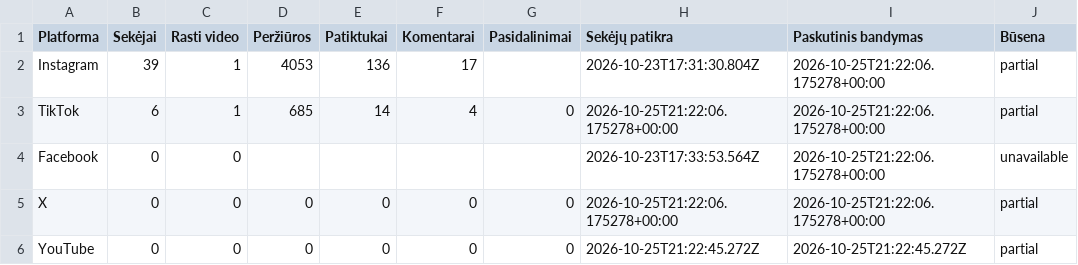
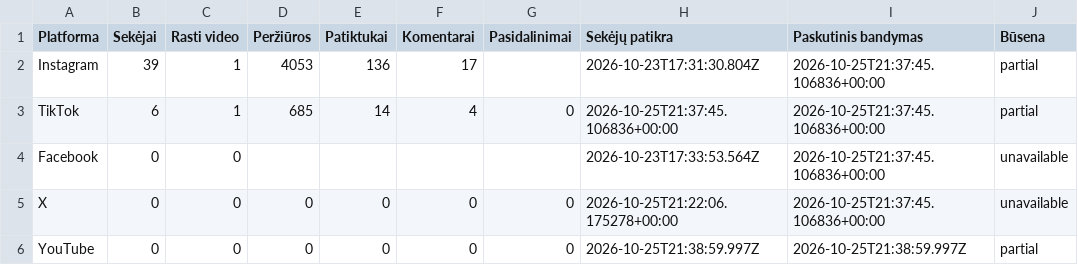
Before and after one commit to Jautis5/cooked-dev-stats, a CSV file: data/dont-get-traced/platforms.csv, drawn as a sheet.

```diff
--- a/data/dont-get-traced/platforms.csv
+++ b/data/dont-get-traced/platforms.csv
@@ -1,6 +1,6 @@
 Platforma,Sekėjai,Rasti video,Peržiūros,Patiktukai,Komentarai,Pasidalinimai,Sekėjų patikra,Paskutinis bandymas,Būsena
-Instagram,39,1,4053,136,17,,2026-10-23T17:31:30.804Z,2026-10-25T21:22:06.175278+00:00,partial
-TikTok,6,1,685,14,4,0,2026-10-25T21:22:06.175278+00:00,2026-10-25T21:22:06.175278+00:00,partial
-Facebook,0,0,,,,,2026-10-23T17:33:53.564Z,2026-10-25T21:22:06.175278+00:00,unavailable
-X,0,0,0,0,0,0,2026-10-25T21:22:06.175278+00:00,2026-10-25T21:22:06.175278+00:00,partial
-YouTube,0,0,0,0,0,0,2026-10-25T21:22:45.272Z,2026-10-25T21:22:45.272Z,partial
+Instagram,39,1,4053,136,17,,2026-10-23T17:31:30.804Z,2026-10-25T21:37:45.106836+00:00,partial
+TikTok,6,1,685,14,4,0,2026-10-25T21:37:45.106836+00:00,2026-10-25T21:37:45.106836+00:00,partial
+Facebook,0,0,,,,,2026-10-23T17:33:53.564Z,2026-10-25T21:37:45.106836+00:00,unavailable
+X,0,0,0,0,0,0,2026-10-25T21:22:06.175278+00:00,2026-10-25T21:37:45.106836+00:00,unavailable
+YouTube,0,0,0,0,0,0,2026-10-25T21:38:59.997Z,2026-10-25T21:38:59.997Z,partial
```
Also changed, not shown: data/dont-get-traced/metrics.csv, data/dont-get-traced/posts.csv, 13 other files.
